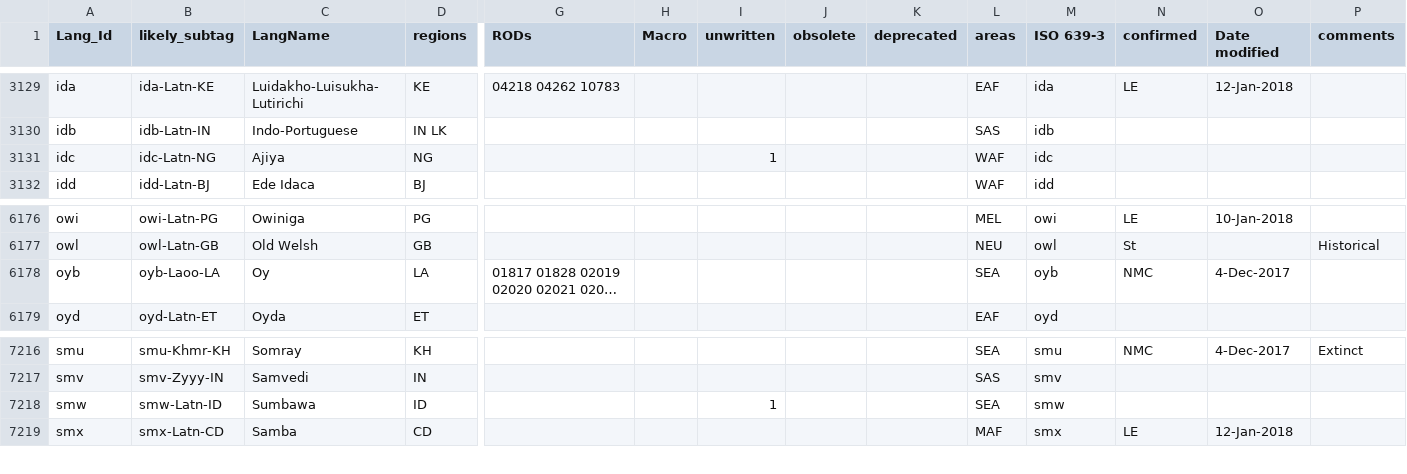
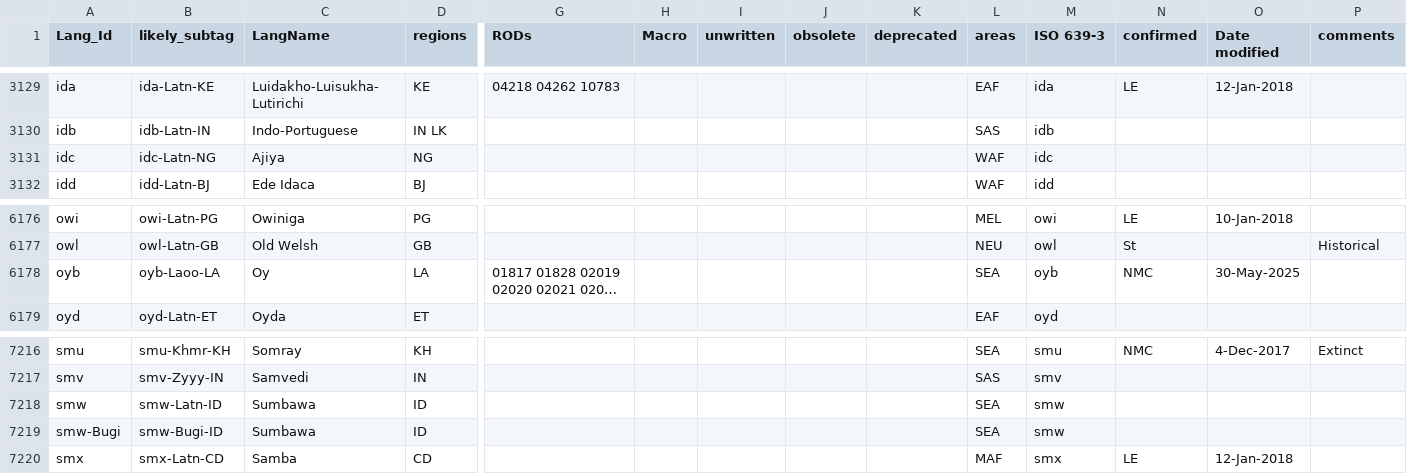
Before and after one commit to silnrsi/langtags, a CSV file: source/langtags.csv, drawn as a sheet; only a part is shown, gaps mark what is left out; long unchanged cells end in …; rows hold the shown columns only; the diff names each change by its address in the sheet, - before the commit and + after, or states it on an @@ line.

Commit message:
A few languages are no longer unwritten. Added smw-Bugi.

```diff
--- a/source/langtags.csv
+++ b/source/langtags.csv
-I3131 (unwritten): 1
+I3131 (unwritten): (empty)
-O6178 (Date modified): 4-Dec-2017
+O6178 (Date modified): 30-May-2025
-I7218 (unwritten): 1
+I7218 (unwritten): (empty)
+row 7219: smw-Bugi | smw-Bugi-ID | Sumbawa | ID |  |  |  |  |  | SEA | smw
```
